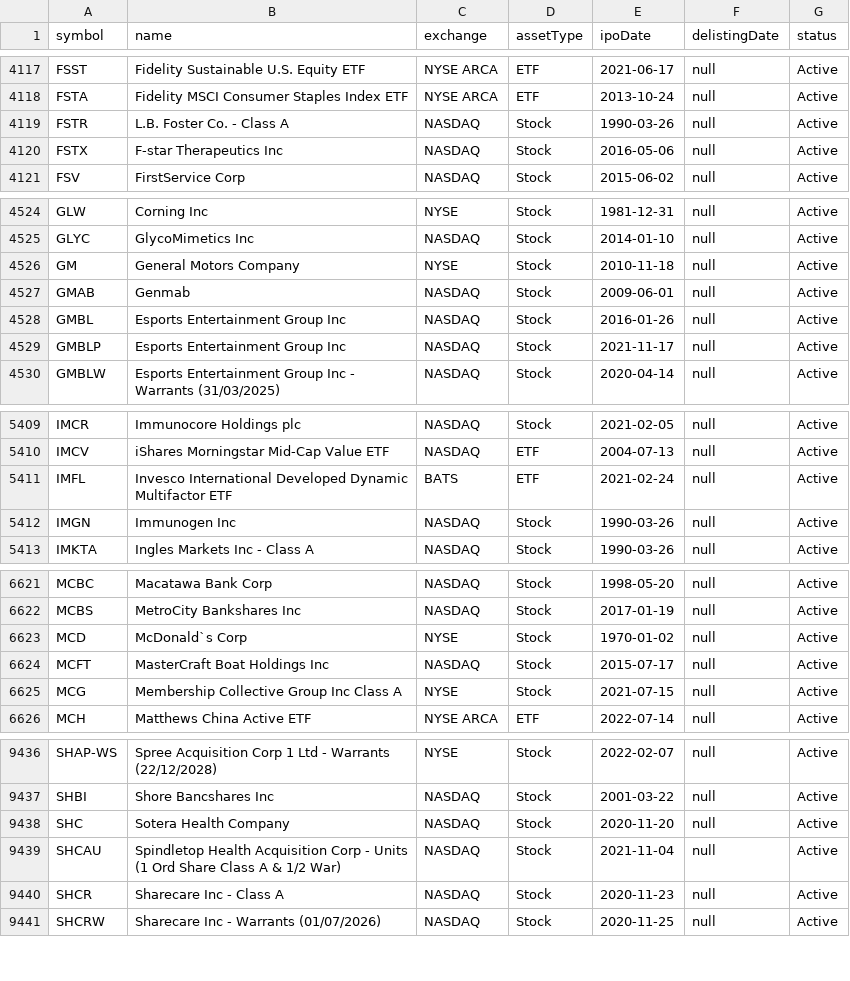
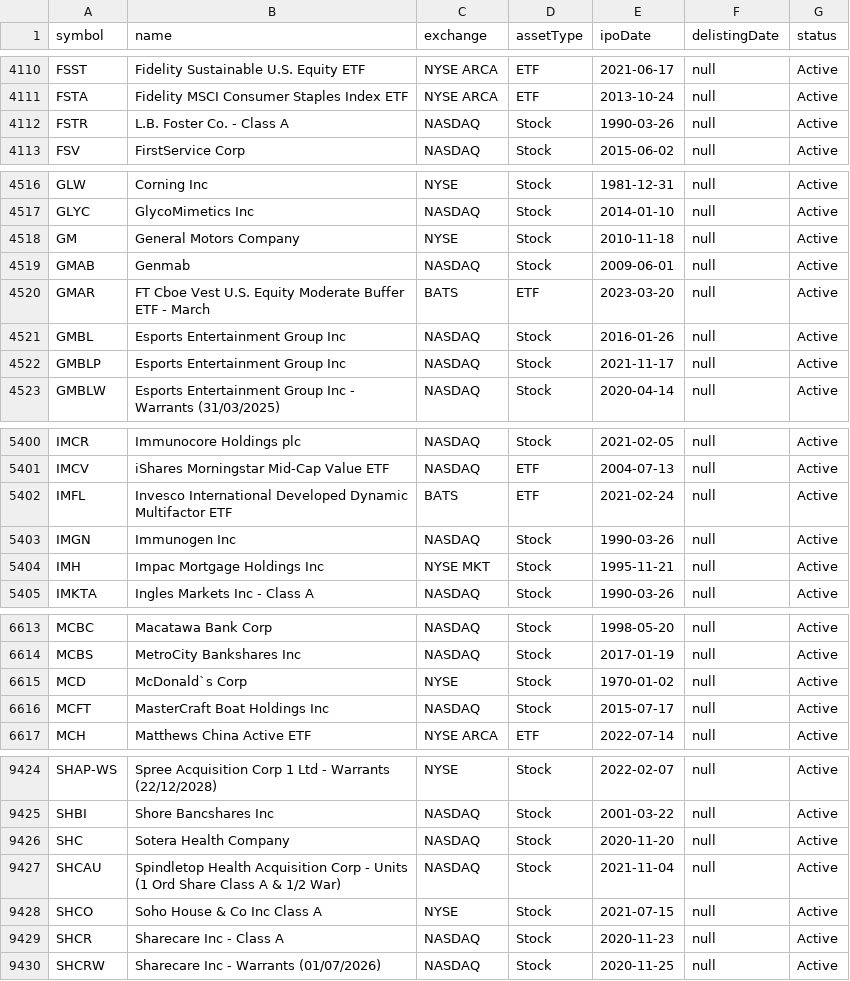
Before and after one commit to SobiJain/Financial-Market-Analysis-Tool, a CSV file: market_analyser/company_list.csv, drawn as a sheet; only a part is shown, gaps mark what is left out; removed rows and columns are numbered as before the commit, all else as after; the diff covers the shown part only; the diff names each change by its address in the sheet, - before the commit and + after, or states it on an @@ line.

```diff
--- a/market_analyser/company_list.csv
+++ b/market_analyser/company_list.csv
-row 4120: FSTX | F-star Therapeutics Inc | NASDAQ | Stock | 2016-05-06 | null | Active
+row 4520: GMAR | FT Cboe Vest U.S. Equity Moderate Buffer ETF - March | BATS | ETF | 2023-03-20 | null | Active
+row 5404: IMH | Impac Mortgage Holdings Inc | NYSE MKT | Stock | 1995-11-21 | null | Active
-row 6625: MCG | Membership Collective Group Inc Class A | NYSE | Stock | 2021-07-15 | null | Active
+row 9428: SHCO | Soho House & Co Inc Class A | NYSE | Stock | 2021-07-15 | null | Active
```
Also changed, not shown: 1 added row, 13 removed rows and 46 edited cells elsewhere in this file.
